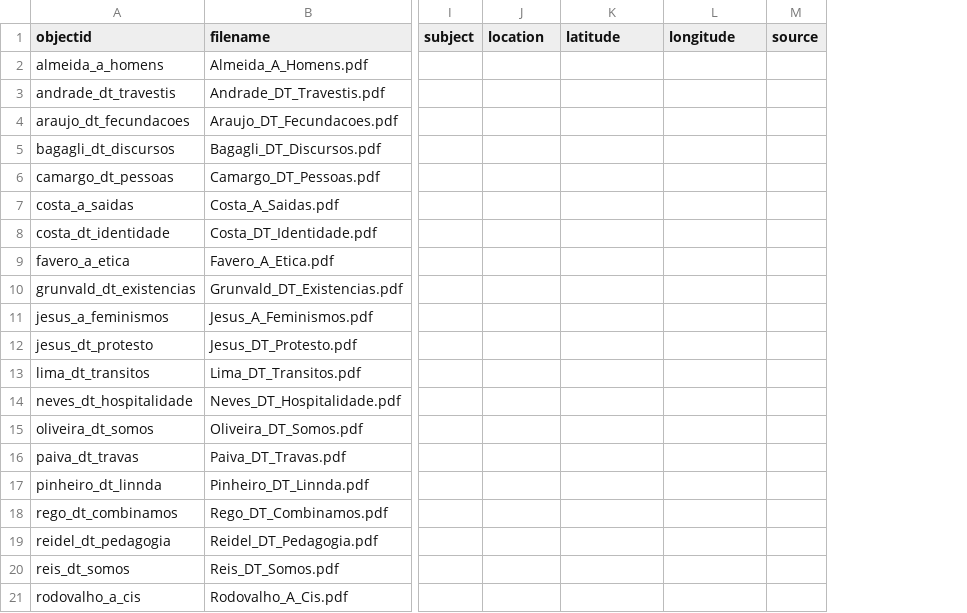
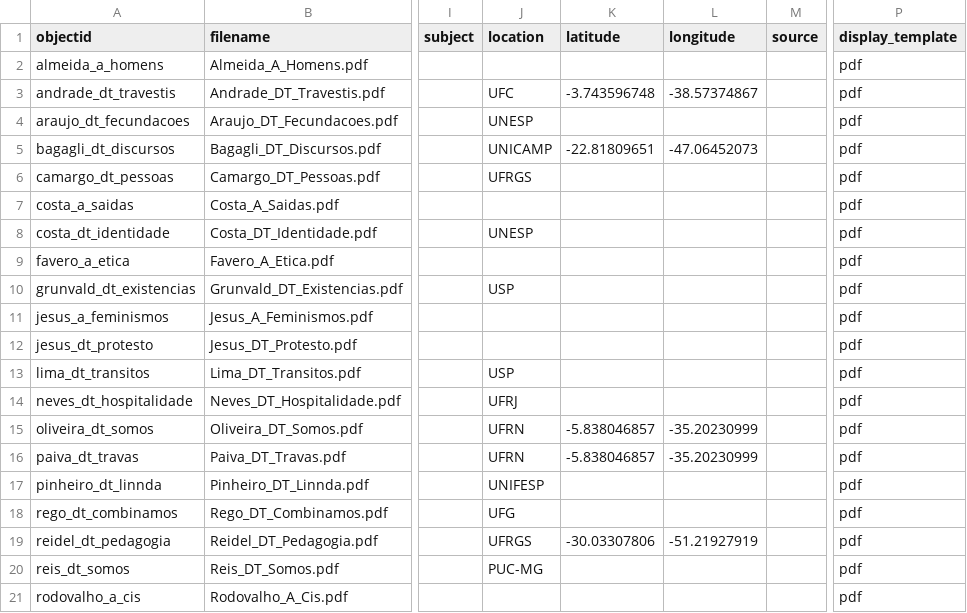
Before and after one commit to brumedezembro/cbmain, a CSV file: assets/metadata.csv, drawn as a sheet; only a part is shown, gaps mark what is left out; the diff names each change by its address in the sheet, - before the commit and + after, or states it on an @@ line.

```diff
--- a/assets/metadata.csv
+++ b/assets/metadata.csv
+column P (display_template), rows 2-21: all pdf
-J3 (location): (empty)
+J3 (location): UFC
-K3 (latitude): (empty)
+K3 (latitude): -3.743596748
-L3 (longitude): (empty)
+L3 (longitude): -38.57374867
-J4 (location): (empty)
+J4 (location): UNESP
-J5 (location): (empty)
+J5 (location): UNICAMP
-K5 (latitude): (empty)
+K5 (latitude): -22.81809651
-L5 (longitude): (empty)
+L5 (longitude): -47.06452073
-J6 (location): (empty)
+J6 (location): UFRGS
-J8 (location): (empty)
+J8 (location): UNESP
-J10 (location): (empty)
+J10 (location): USP
-J13 (location): (empty)
+J13 (location): USP
-J14 (location): (empty)
+J14 (location): UFRJ
-J15:J16 (location): (empty)
+J15:J16 (location): UFRN
-K15:K16 (latitude): (empty)
+K15:K16 (latitude): -5.838046857
-L15:L16 (longitude): (empty)
+L15:L16 (longitude): -35.20230999
-J17 (location): (empty)
+J17 (location): UNIFESP
-J18 (location): (empty)
+J18 (location): UFG
-J19 (location): (empty)
+J19 (location): UFRGS
-K19 (latitude): (empty)
+K19 (latitude): -30.03307806
-L19 (longitude): (empty)
+L19 (longitude): -51.21927919
-J20 (location): (empty)
+J20 (location): PUC-MG
```
Also changed, not shown: 1 other file.
